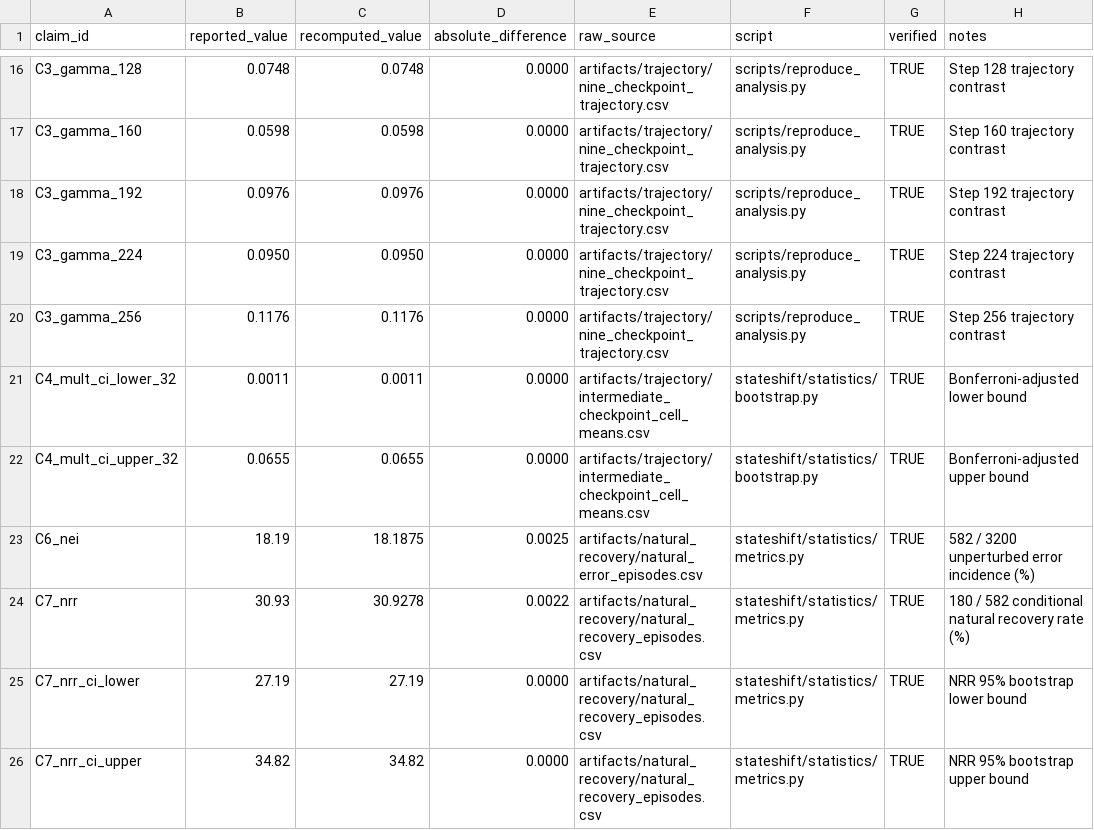
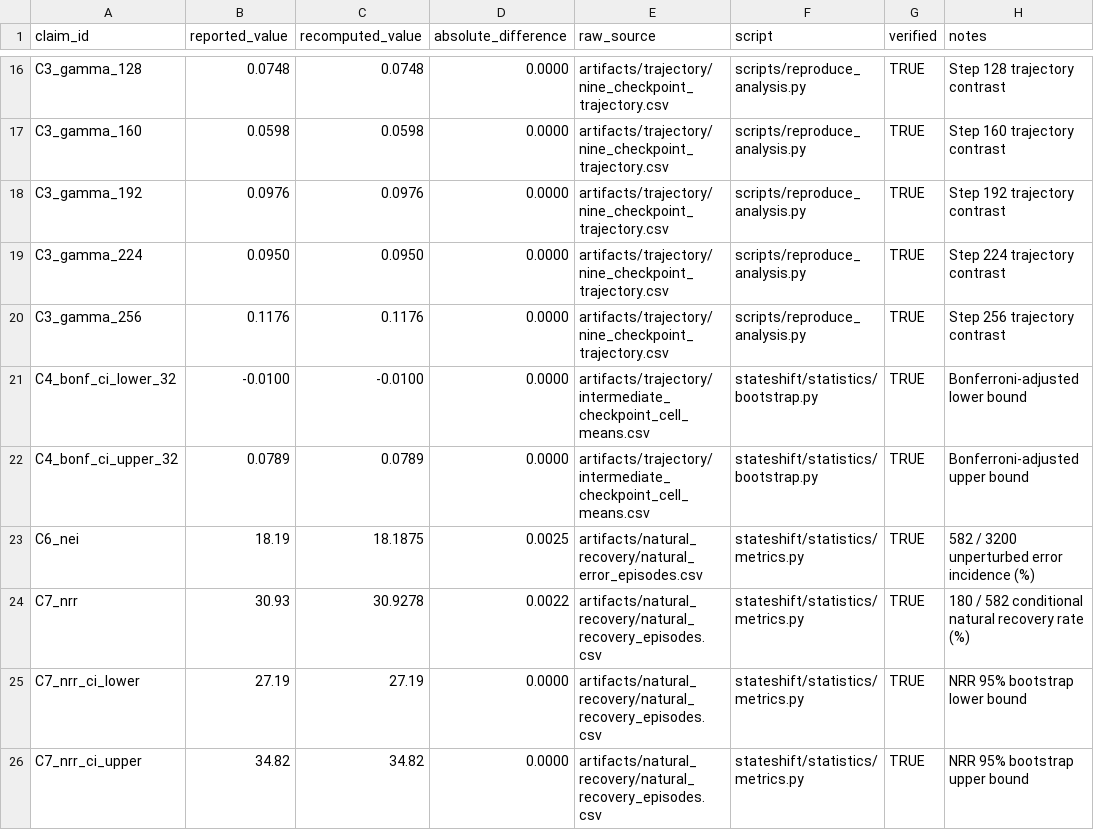
Before and after one commit to shamddd/shamthakare.github.io, a CSV file: research-next/stateshift_rebuild/03_RESULT_REPRODUCTION_AUDIT.csv, drawn as a sheet; only a part is shown, gaps mark what is left out.

```diff
--- a/research-next/stateshift_rebuild/03_RESULT_REPRODUCTION_AUDIT.csv
+++ b/research-next/stateshift_rebuild/03_RESULT_REPRODUCTION_AUDIT.csv
@@ -20,4 +20,4 @@ C3_gamma_224,0.0950,0.0950,0.0000,artifacts/trajectory/nine_checkpoint_trajector
 C3_gamma_256,0.1176,0.1176,0.0000,artifacts/trajectory/nine_checkpoint_trajectory.csv,scripts/reproduce_analysis.py,TRUE,Step 256 trajectory contrast
-C4_mult_ci_lower_32,0.0011,0.0011,0.0000,artifacts/trajectory/intermediate_checkpoint_cell_means.csv,stateshift/statistics/bootstrap.py,TRUE,Bonferroni-adjusted lower bound
-C4_mult_ci_upper_32,0.0655,0.0655,0.0000,artifacts/trajectory/intermediate_checkpoint_cell_means.csv,stateshift/statistics/bootstrap.py,TRUE,Bonferroni-adjusted upper bound
+C4_bonf_ci_lower_32,-0.0100,-0.0100,0.0000,artifacts/trajectory/intermediate_checkpoint_cell_means.csv,stateshift/statistics/bootstrap.py,TRUE,Bonferroni-adjusted lower bound
+C4_bonf_ci_upper_32,0.0789,0.0789,0.0000,artifacts/trajectory/intermediate_checkpoint_cell_means.csv,stateshift/statistics/bootstrap.py,TRUE,Bonferroni-adjusted upper bound
 C6_nei,18.19,18.1875,0.0025,artifacts/natural_recovery/natural_error_episodes.csv,stateshift/statistics/metrics.py,TRUE,582 / 3200 unperturbed error incidence (%)
```
Also changed, not shown: 17 other files.
